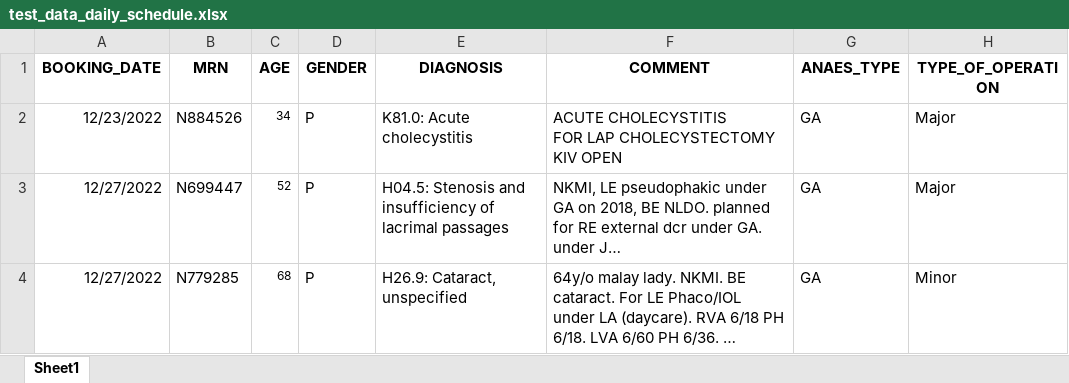
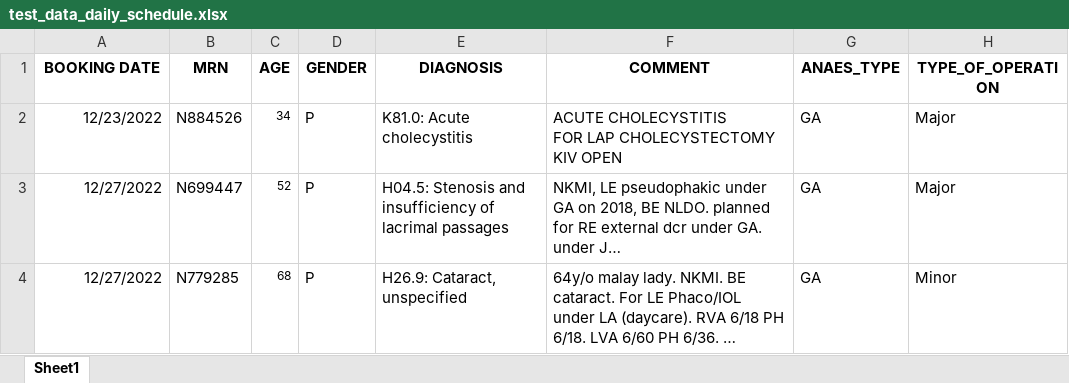
Before and after one commit to rizfanradya/backend_surgery_fastapi, an Excel workbook: data/test_data_daily_schedule.xlsx, sheet Sheet1, drawn as a sheet; only a part is shown; long unchanged cells end in …; values as stored, in another font and other column widths than the file's, no borders; the diff names each change by its address in the sheet, - before the commit and + after, or states it on an @@ line.

Commit message:
fix generate schedule & view schedule - AI OT Manager Testing IV (20241127)

```diff
--- a/data/test_data_daily_schedule.xlsx (sheet Sheet1)
+++ b/data/test_data_daily_schedule.xlsx (sheet Sheet1)
-A1: BOOKING_DATE
+A1: BOOKING DATE
```
Also changed, not shown: 9 other files.
